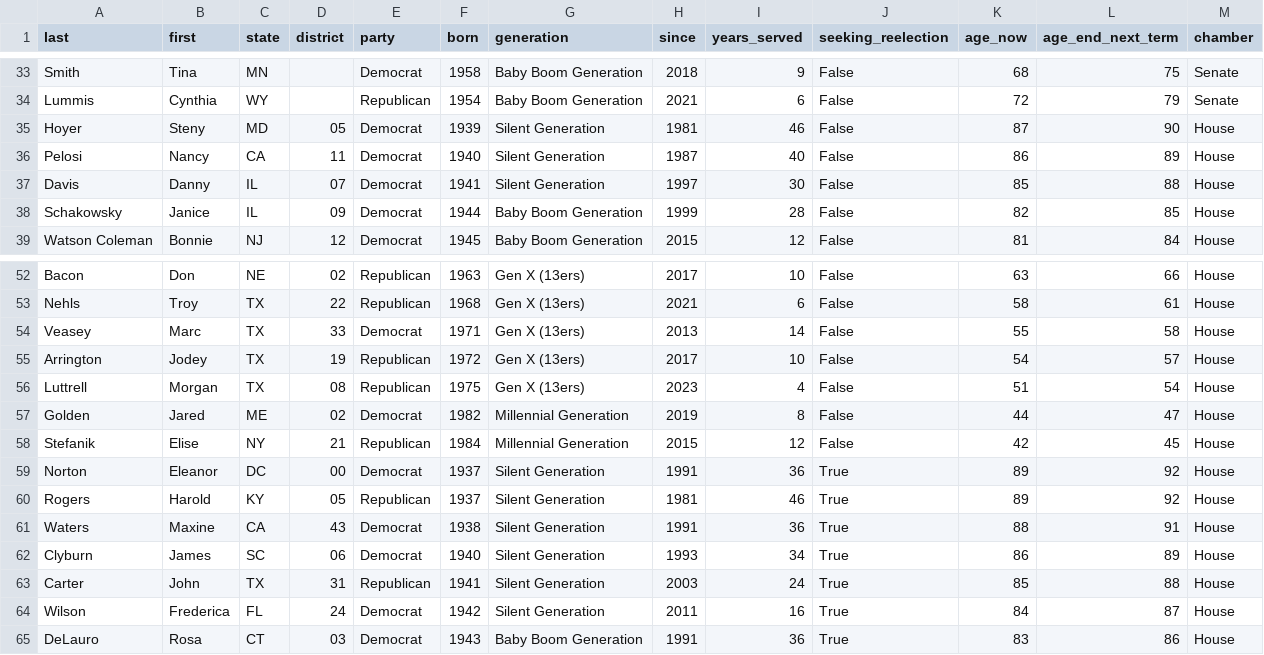
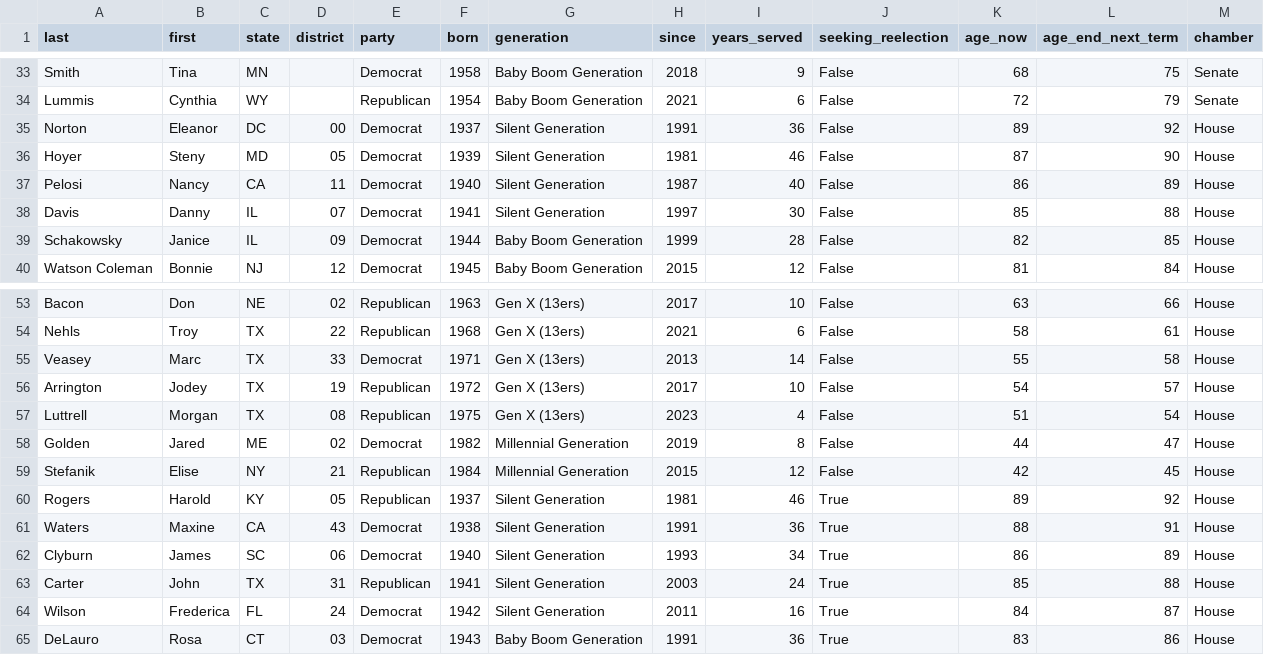
Before and after one commit to ReedBTC/politigen, a CSV file: data/senators_2026.csv, drawn as a sheet; only a part is shown, gaps mark what is left out.

Commit message:
added elenor norton to the list who has indicated retirement

```diff
--- a/data/senators_2026.csv
+++ b/data/senators_2026.csv
@@ -34,2 +34,3 @@ Smith,Tina,MN,,Democrat,1958,Baby Boom Generation,2018,9,False,68,75,Senate
 Lummis,Cynthia,WY,,Republican,1954,Baby Boom Generation,2021,6,False,72,79,Senate
+Norton,Eleanor,DC,00,Democrat,1937,Silent Generation,1991,36,False,89,92,House
 Hoyer,Steny,MD,05,Democrat,1939,Silent Generation,1981,46,False,87,90,House
@@ -58,3 +59,2 @@ Golden,Jared,ME,02,Democrat,1982,Millennial Generation,2019,8,False,44,47,House
 Stefanik,Elise,NY,21,Republican,1984,Millennial Generation,2015,12,False,42,45,House
-Norton,Eleanor,DC,00,Democrat,1937,Silent Generation,1991,36,True,89,92,House
 Rogers,Harold,KY,05,Republican,1937,Silent Generation,1981,46,True,89,92,House
```
Also changed, not shown: 1 other file.
